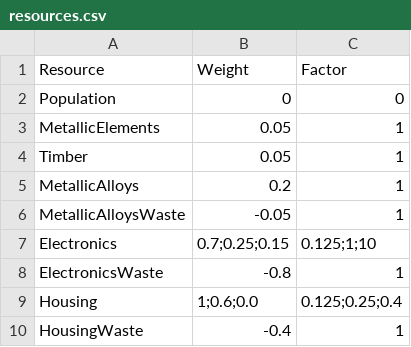
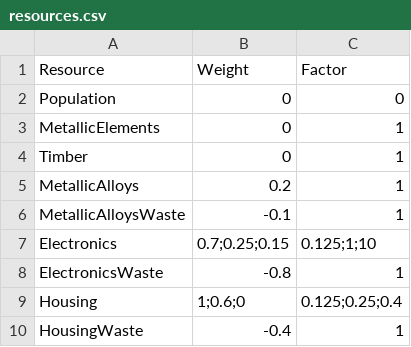
Before and after one commit to bdg221/CS5260, a CSV file: Inputs/resources.csv, drawn as a sheet.

```diff
--- a/Inputs/resources.csv
+++ b/Inputs/resources.csv
@@ -2,9 +2,9 @@ Resource,Weight,Factor
 Population,0,0
-MetallicElements,0.05,1
-Timber,0.05,1
+MetallicElements,0,1
+Timber,0,1
 MetallicAlloys,0.2,1
-MetallicAlloysWaste,-0.05,1
+MetallicAlloysWaste,-0.1,1
 Electronics,0.7;0.25;0.15,0.125;1;10
 ElectronicsWaste,-0.8,1
-Housing,1;0.6;0.0,0.125;0.25;0.4
+Housing,1;0.6;0,0.125;0.25;0.4
 HousingWaste,-0.4,1
```
Also changed, not shown: 2 other files.
